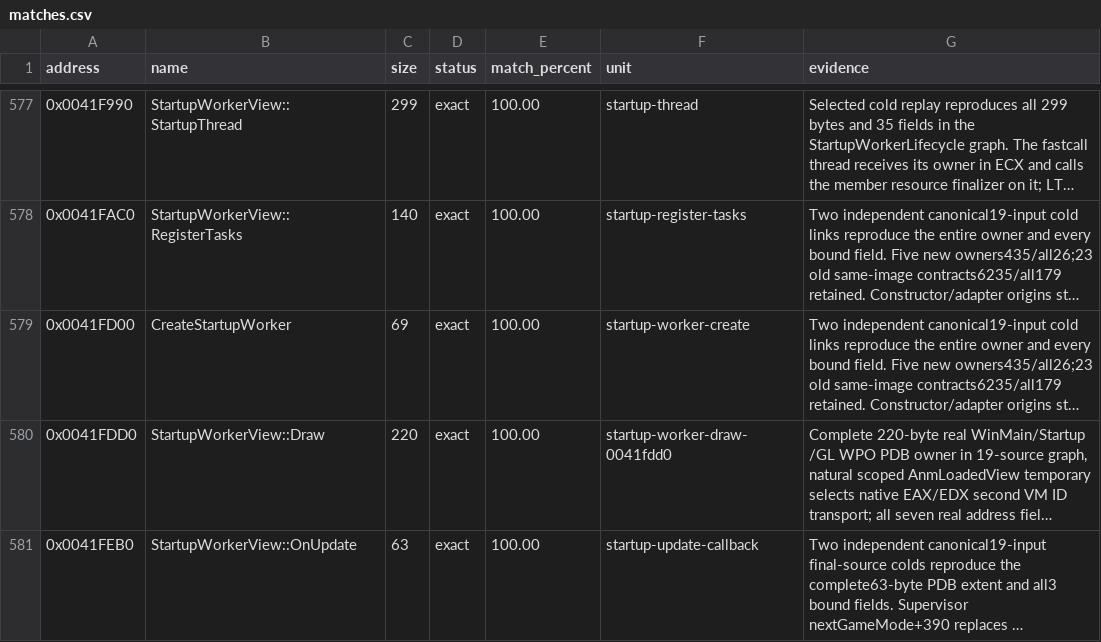
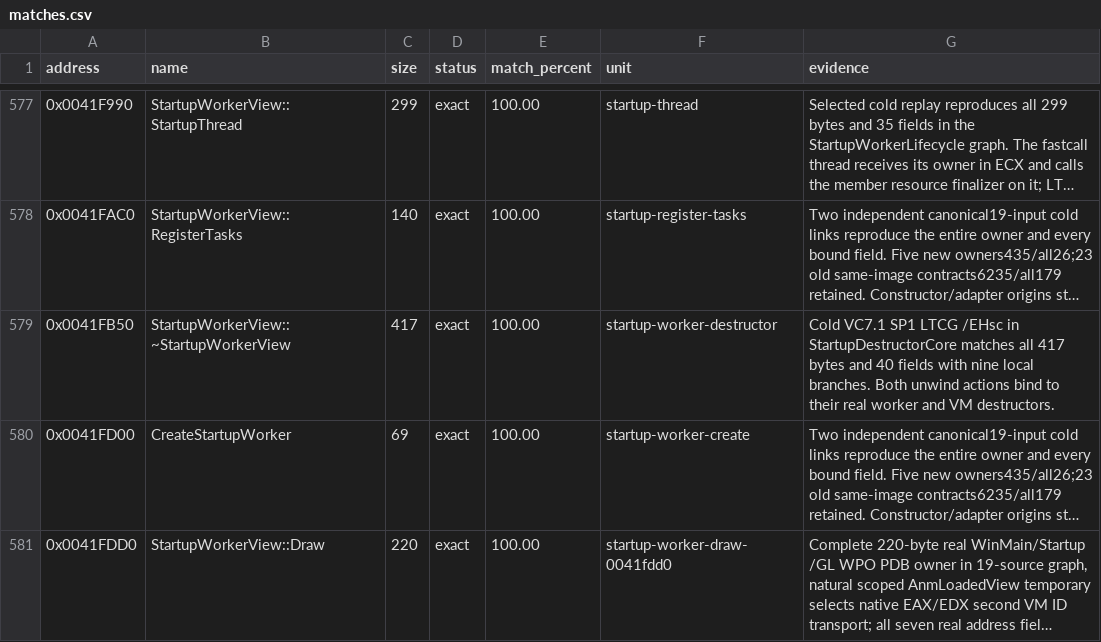
Before and after one commit to N0zoM1z0/th10, a CSV file: config/matches.csv, drawn as a sheet; only a part is shown, gaps mark what is left out; the shorter side is filled out with more unchanged rows; long unchanged cells end in …; the diff names each change by its address in the sheet, - before the commit and + after, or states it on an @@ line.

Commit message:
gpt-6.2-sol: accept the exact startup worker destructor
Co-authored-by: gensokyo-dev <342580529+gensokyo-dev@users.noreply.github.com>

```diff
--- a/config/matches.csv
+++ b/config/matches.csv
+row 579: 0x0041FB50 | StartupWorkerView::~StartupWorkerView | 417 | exact | 100.00 | startup-worker-destructor | Cold VC7.1 SP1 LTCG /EHsc in StartupDestructorCore matches all 417 bytes and 40 fields with nine local branches. Both unwind actions bind to their real worker and VM destructors.
```
Also changed, not shown: 8 other files.
